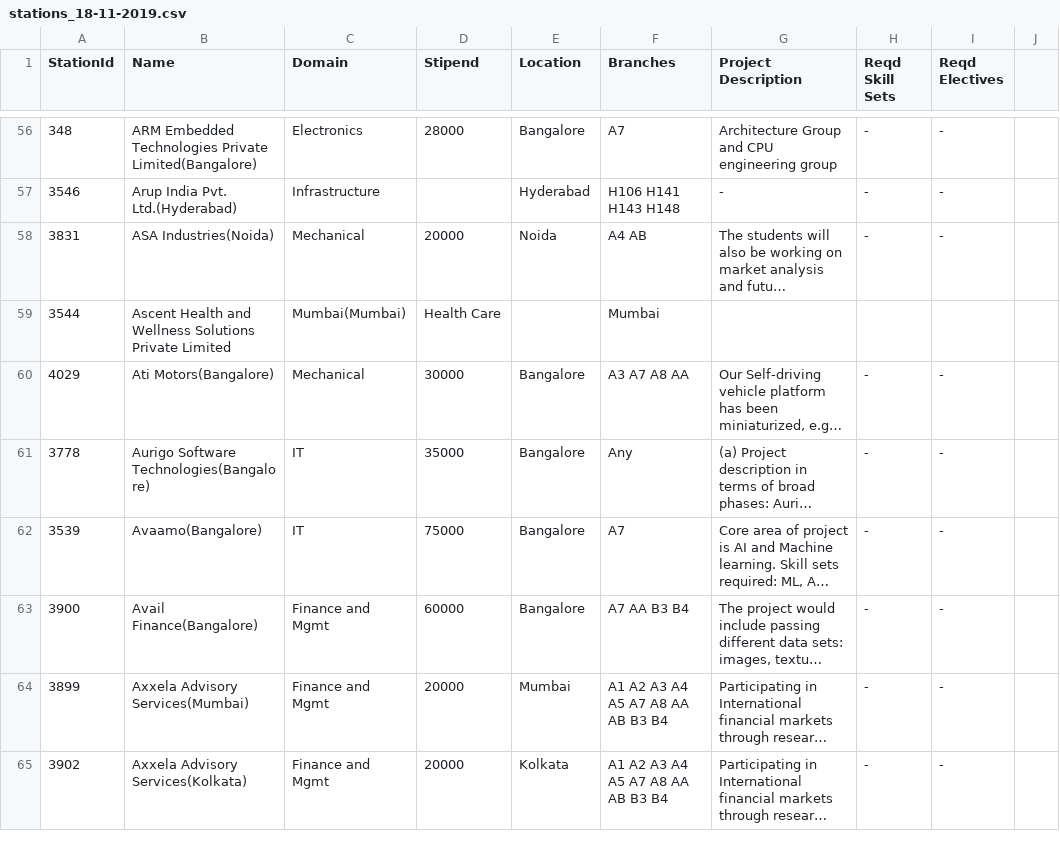
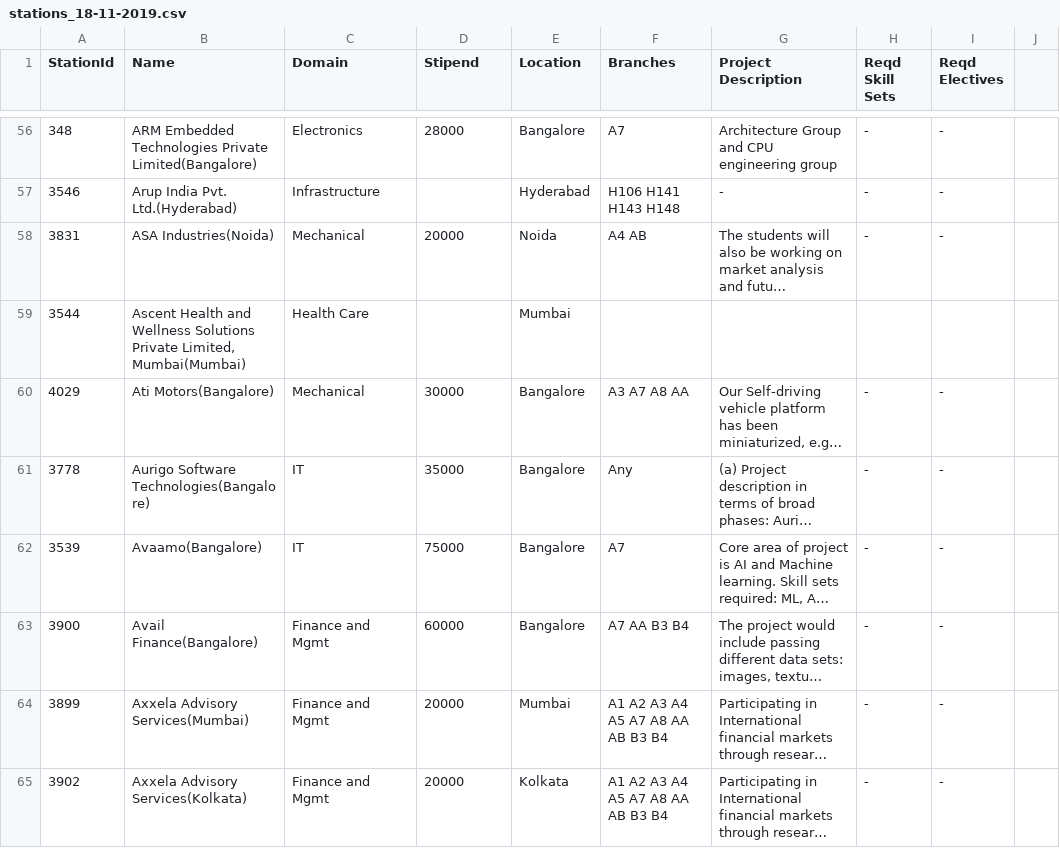
Before and after one commit to gaurabdg/PS2-Form-Filler, a CSV file: data/stations_18-11-2019.csv, drawn as a sheet; only a part is shown, gaps mark what is left out; long unchanged cells end in …; the diff covers the shown part only; the diff names each change by its address in the sheet, - before the commit and + after, or states it on an @@ line.

Commit message:
Escape commas in values
Enclose all values in double quotes so that excel can recognise commas present in
values from the field separator comma.

```diff
--- a/data/stations_18-11-2019.csv
+++ b/data/stations_18-11-2019.csv
-B59 (Name): …Solutions Private Limited
+B59 (Name): …Solutions Private Limited, Mumbai(Mumbai)
-C59 (Domain): Mumbai(Mumbai)
+C59 (Domain): Health Care
-D59 (Stipend): Health Care
+D59 (Stipend): (empty)
-E59 (Location): (empty)
+E59 (Location): Mumbai
-F59 (Branches): Mumbai
+F59 (Branches): (empty)
```
Also changed, not shown: 69 edited cells elsewhere in this file, 3 other files.
